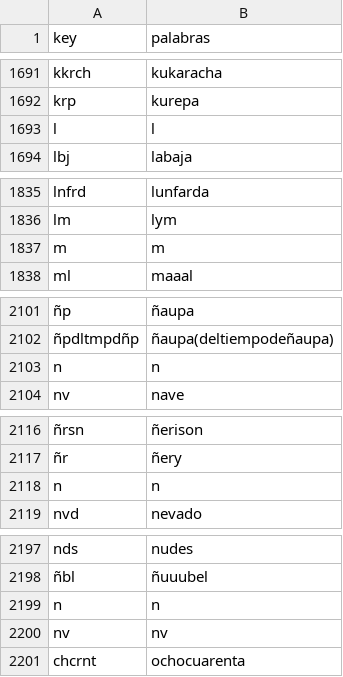
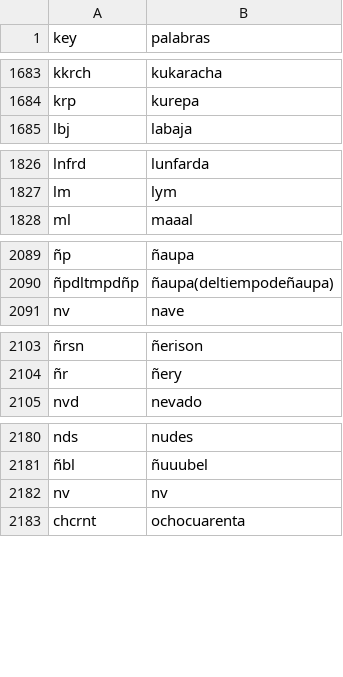
Before and after one commit to JoaquinGimenez-112733/colgadero, a CSV file: final2.csv, drawn as a sheet; only a part is shown, gaps mark what is left out; the diff covers the shown part only; the diff names each change by its address in the sheet, - before the commit and + after, or states it on an @@ line.

```diff
--- a/final2.csv
+++ b/final2.csv
-row 1693: l | l
-row 1837: m | m
-row 2103: n | n
-row 2118: n | n
-row 2199: n | n
```
Also changed, not shown: 20 removed rows elsewhere in this file, 2 other files.
